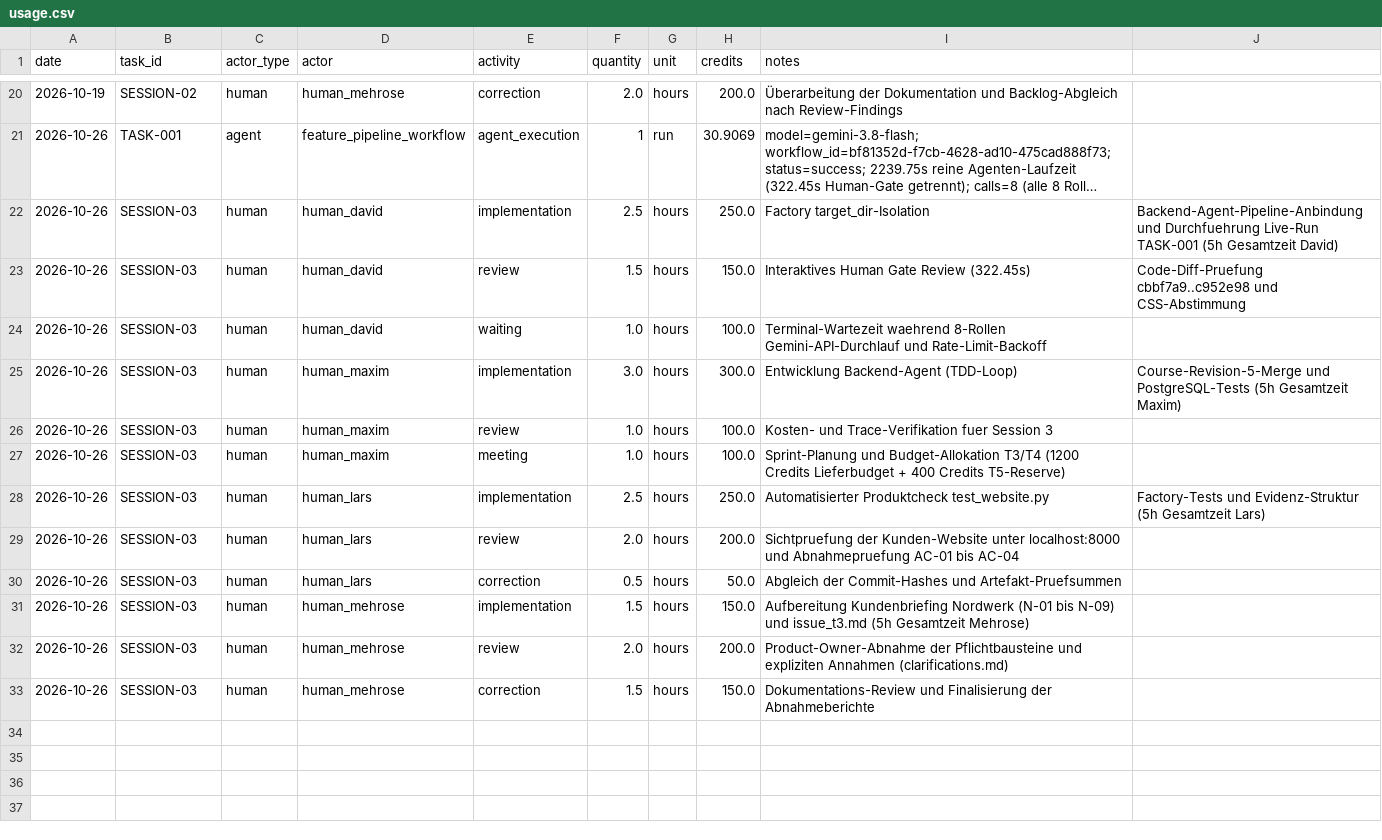
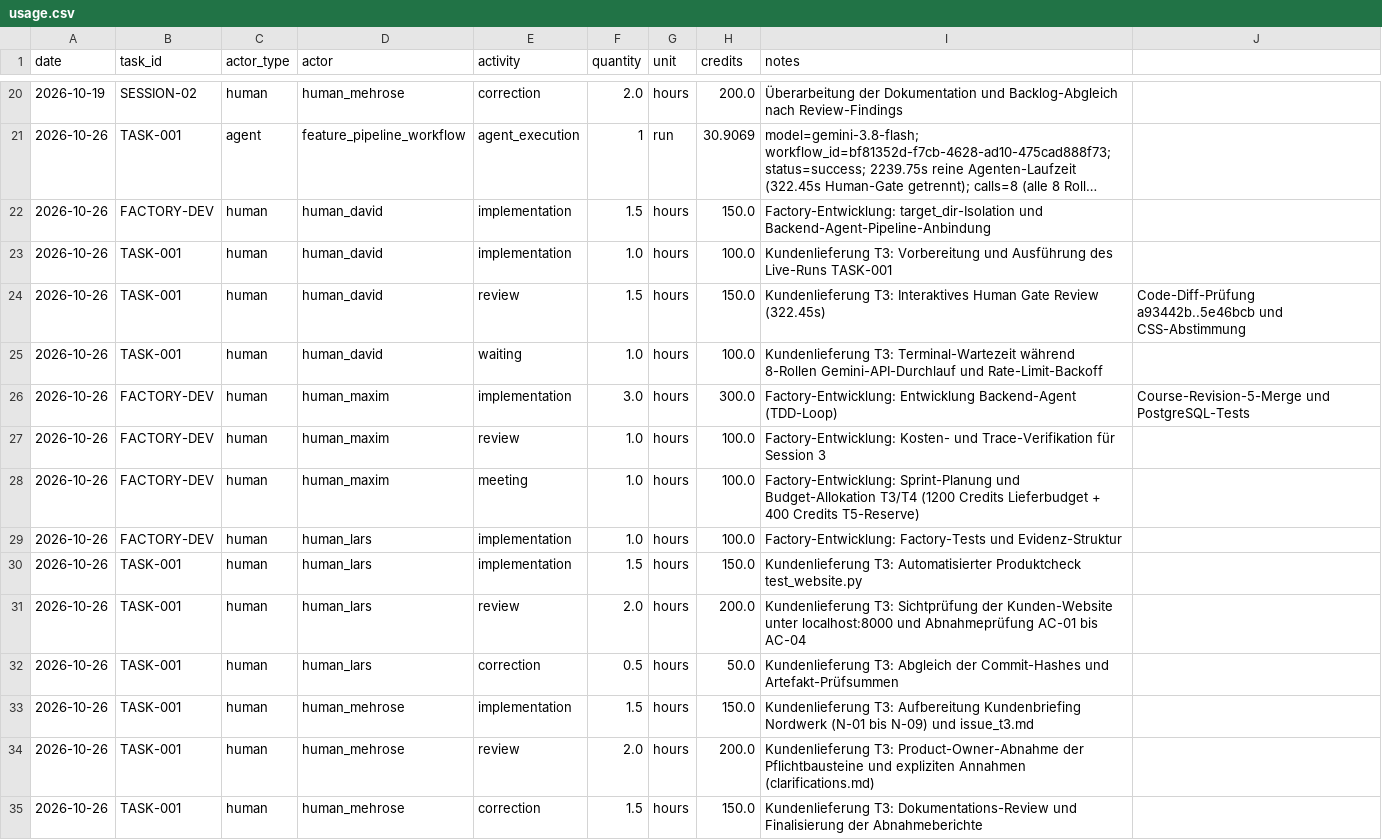
Before and after one commit to BohdanBerlev/agentic_ai_peppe, a CSV file: costs/usage.csv, drawn as a sheet; only a part is shown, gaps mark what is left out; long unchanged cells end in …; addresses are those after the commit; the diff names each change by its address in the sheet, - before the commit and + after, or states it on an @@ line.

Commit message:
fix(session-03): resolve feedback items - harden backend write tool, separate costs, reconcile hashes, and add Gemini waiver

```diff
--- a/costs/usage.csv
+++ b/costs/usage.csv
-B22 (task_id): SESSION-03
+B22 (task_id): FACTORY-DEV
-F22 (quantity): 2.5
+F22 (quantity): 1.5
-H22 (credits): 250.0
+H22 (credits): 150.0
-I22 (notes): Factory target_dir-Isolation
+I22 (notes): Factory-Entwicklung: target_dir-Isolation und Backend-Agent-Pipeline-Anbindung
-J22: Backend-Agent-Pipeline-Anbindung und Durchfuehrung Live-Run TASK-001 (5h Gesamtzeit David)
+J22: (empty)
+row 23: 2026-10-26 | TASK-001 | human | human_david | implementation | 1.0 | hours | 100.0 | Kundenlieferung T3: Vorbereitung und Ausführung des Live-Runs TASK-001
-B24:B25 (task_id): SESSION-03
+B24:B25 (task_id): TASK-001
-I24 (notes): Interaktives Human…
+I24 (notes): Kundenlieferung T3: Interaktives Human…
-J24: Code-Diff-Pruefung cbbf7a9..c952e98 und CSS-Abstimmung
+J24: Code-Diff-Prüfung a93442b..5e46bcb und CSS-Abstimmung
-I25 (notes): Terminal-Wartezeit waehrend 8-Rollen Gemini-API-Durchlauf…
+I25 (notes): Kundenlieferung T3: Terminal-Wartezeit während 8-Rollen Gemini-API-Durchlauf…
-B26:B28 (task_id): SESSION-03
+B26:B28 (task_id): FACTORY-DEV
-I26 (notes): Entwicklung Backend-Agent…
+I26 (notes): Factory-Entwicklung: Entwicklung Backend-Agent…
-J26: …und PostgreSQL-Tests (5h Gesamtzeit Maxim)
+J26: …und PostgreSQL-Tests
-I27 (notes): Kosten- und Trace-Verifikation fuer Session 3
+I27 (notes): Factory-Entwicklung: Kosten- und Trace-Verifikation für Session 3
-I28 (notes): Sprint-Planung und…
+I28 (notes): Factory-Entwicklung: Sprint-Planung und…
+row 29: 2026-10-26 | FACTORY-DEV | human | human_lars | implementation | 1.0 | hours | 100.0 | Factory-Entwicklung: Factory-Tests und Evidenz-Struktur
-B30:B35 (task_id): SESSION-03
+B30:B35 (task_id): TASK-001
-F30 (quantity): 2.5
+F30 (quantity): 1.5
-H30 (credits): 250.0
+H30 (credits): 150.0
-I30 (notes): Automatisierter Produktcheck…
+I30 (notes): Kundenlieferung T3: Automatisierter Produktcheck…
-J30: Factory-Tests und Evidenz-Struktur (5h Gesamtzeit Lars)
+J30: (empty)
-I31 (notes): Sichtpruefung der Kunden-Website unter localhost:8000 und Abnahmepruefung AC-01 bis…
+I31 (notes): Kundenlieferung T3: Sichtprüfung der Kunden-Website unter localhost:8000 und Abnahmeprüfung AC-01 bis…
-I32 (notes): Abgleich der Commit-Hashes und Artefakt-Pruefsummen
+I32 (notes): Kundenlieferung T3: Abgleich der Commit-Hashes und Artefakt-Prüfsummen
-I33 (notes): Aufbereitung Kundenbriefing Nordwerk (N-01 bis N-09) und issue_t3.md (5h Gesamtzeit Mehrose)
+I33 (notes): Kundenlieferung T3: Aufbereitung Kundenbriefing Nordwerk (N-01 bis N-09) und issue_t3.md
-I34 (notes): Product-Owner-Abnahme der…
+I34 (notes): Kundenlieferung T3: Product-Owner-Abnahme der…
-I35 (notes): Dokumentations-Review und…
+I35 (notes): Kundenlieferung T3: Dokumentations-Review und…
```
Also changed, not shown: 9 other files.
